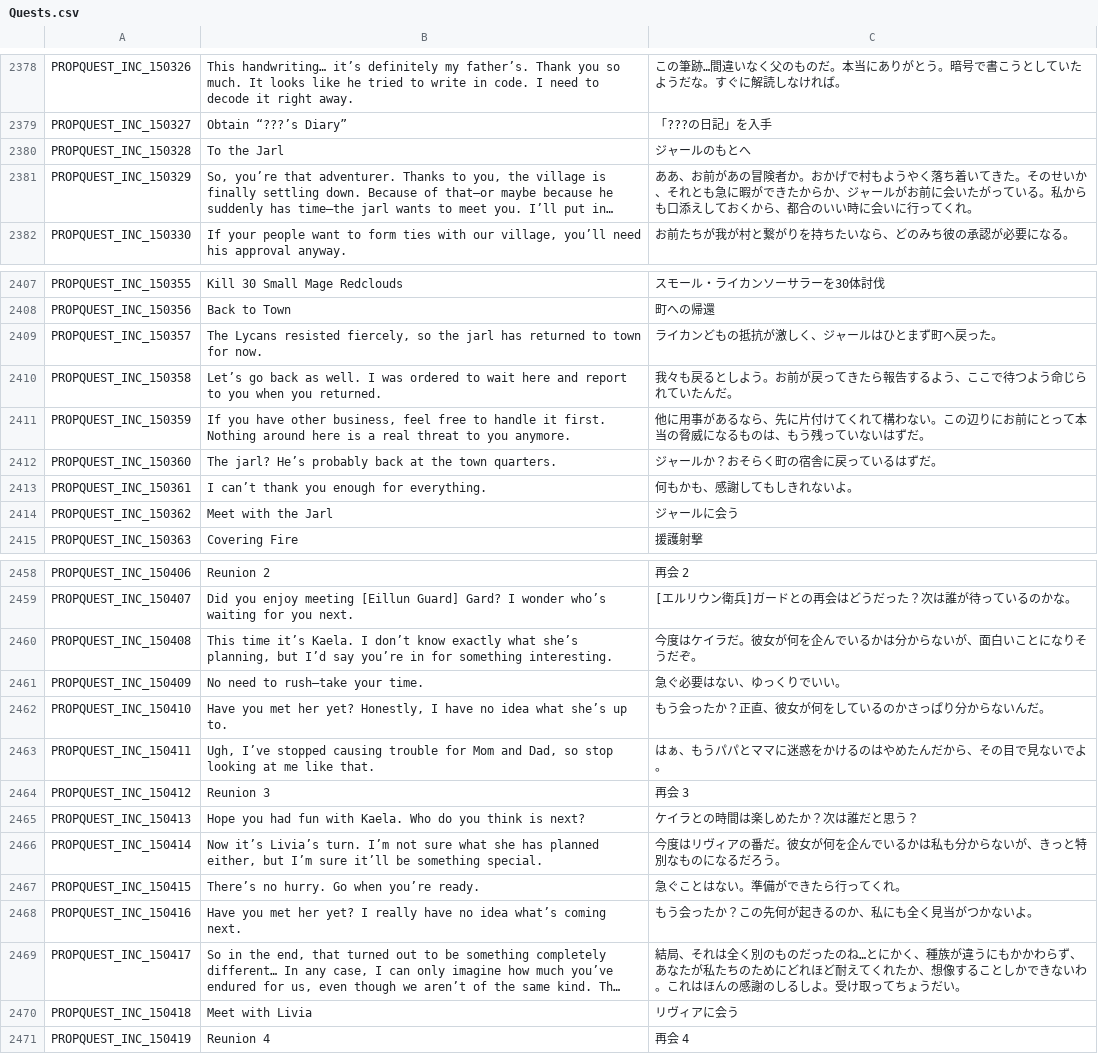
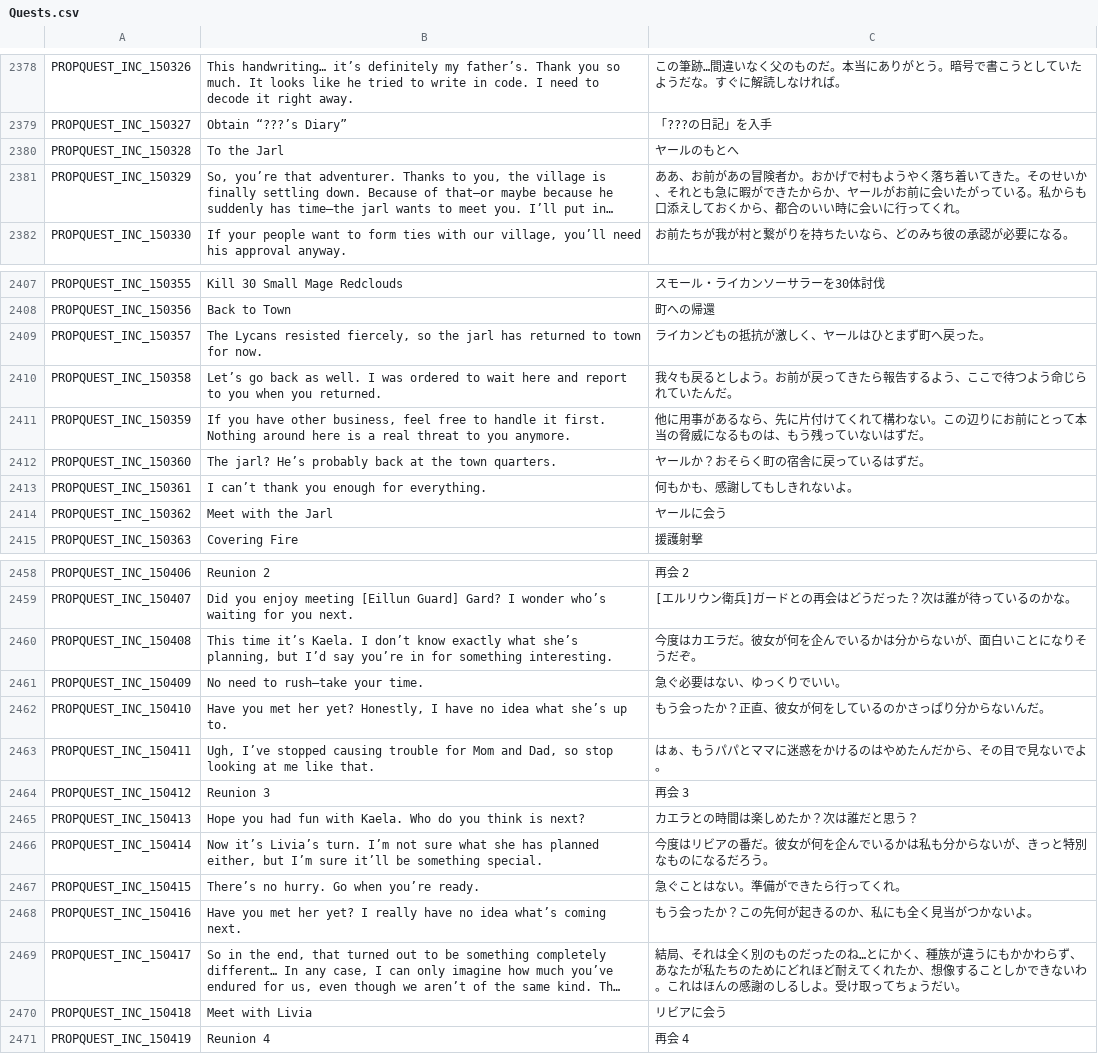
Before and after one commit to Farlighte/Flyff-Universe-Translations, a CSV file: Japanese/Quests.csv, drawn as a sheet; only a part is shown, gaps mark what is left out; long unchanged cells end in …; the diff covers the shown part only; the diff names each change by its address in the sheet, - before the commit and + after, or states it on an @@ line.

```diff
--- a/Japanese/Quests.csv
+++ b/Japanese/Quests.csv
-C2380: ジャールのもとへ
+C2380: ヤールのもとへ
-C2381: …からか、ジャールがお…
+C2381: …からか、ヤールがお…
-C2409: ライカンどもの抵抗が激しく、ジャールはひとまず町へ戻った。
+C2409: ライカンどもの抵抗が激しく、ヤールはひとまず町へ戻った。
-C2412: ジャールか？おそらく町の宿舎に戻っているはずだ。
+C2412: ヤールか？おそらく町の宿舎に戻っているはずだ。
-C2414: ジャールに会う
+C2414: ヤールに会う
-C2460: 今度はケイラだ。彼女が何を企んでいるかは分からないが、面白いことになりそうだぞ。
+C2460: 今度はカエラだ。彼女が何を企んでいるかは分からないが、面白いことになりそうだぞ。
-C2465: ケイラとの時間は楽しめたか？次は誰だと思う？
+C2465: カエラとの時間は楽しめたか？次は誰だと思う？
-C2466: 今度はリヴィアの番だ…
+C2466: 今度はリビアの番だ…
-C2470: リヴィアに会う
+C2470: リビアに会う
```
Also changed, not shown: 18 edited cells elsewhere in this file, 1 other file.
